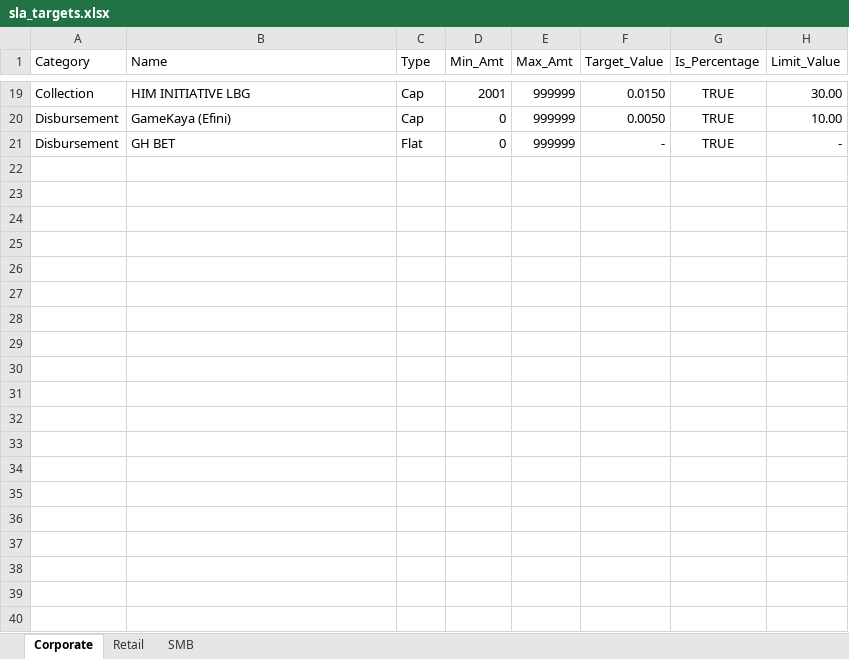
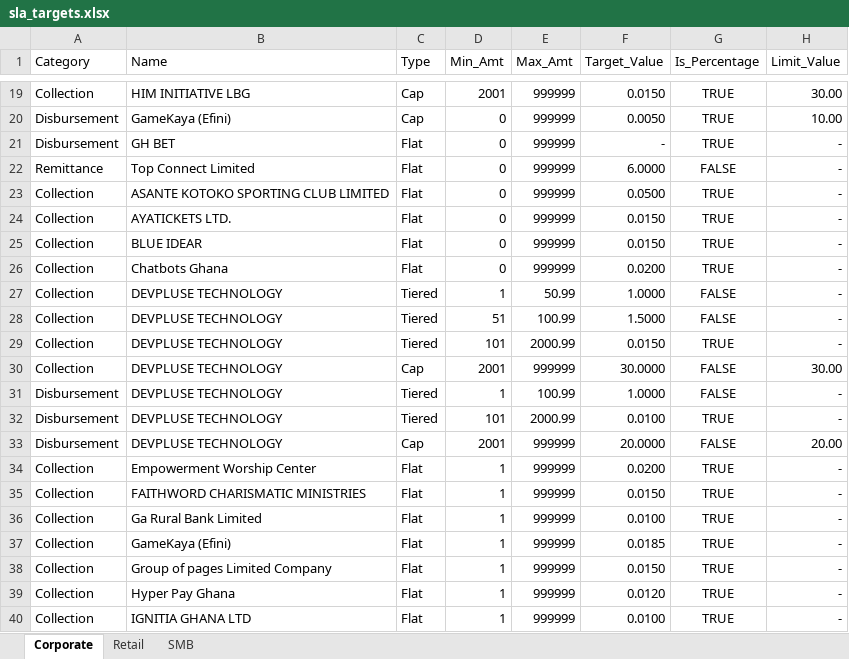
Before and after one commit to parockson/slatracker, an Excel workbook: config/sla_targets.xlsx, sheet Corporate, drawn as a sheet; only a part is shown, gaps mark what is left out; values as stored, in another font and other column widths than the file's, no borders; the diff covers the shown part only; the diff names each change by its address in the sheet, - before the commit and + after, or states it on an @@ line.

```diff
--- a/config/sla_targets.xlsx (sheet Corporate)
+++ b/config/sla_targets.xlsx (sheet Corporate)
+row 22: Remittance | Top Connect Limited | Flat | 0 | 999999 | 6.0000 | FALSE | -
+row 23: Collection | ASANTE KOTOKO SPORTING CLUB LIMITED | Flat | 0 | 999999 | 0.0500 | TRUE | -
+row 24: Collection | AYATICKETS LTD. | Flat | 0 | 999999 | 0.0150 | TRUE | -
+row 25: Collection | BLUE IDEAR | Flat | 0 | 999999 | 0.0150 | TRUE | -
+row 26: Collection | Chatbots Ghana | Flat | 0 | 999999 | 0.0200 | TRUE | -
+row 27: Collection | DEVPLUSE TECHNOLOGY | Tiered | 1 | 50.99 | 1.0000 | FALSE | -
+row 28: Collection | DEVPLUSE TECHNOLOGY | Tiered | 51 | 100.99 | 1.5000 | FALSE | -
+row 29: Collection | DEVPLUSE TECHNOLOGY | Tiered | 101 | 2000.99 | 0.0150 | TRUE | -
+row 30: Collection | DEVPLUSE TECHNOLOGY | Cap | 2001 | 999999 | 30.0000 | FALSE | 30.00
+row 31: Disbursement | DEVPLUSE TECHNOLOGY | Tiered | 1 | 100.99 | 1.0000 | FALSE | -
+row 32: Disbursement | DEVPLUSE TECHNOLOGY | Tiered | 101 | 2000.99 | 0.0100 | TRUE | -
+row 33: Disbursement | DEVPLUSE TECHNOLOGY | Cap | 2001 | 999999 | 20.0000 | FALSE | 20.00
+row 34: Collection | Empowerment Worship Center | Flat | 1 | 999999 | 0.0200 | TRUE | -
+row 35: Collection | FAITHWORD CHARISMATIC MINISTRIES | Flat | 1 | 999999 | 0.0150 | TRUE | -
+row 36: Collection | Ga Rural Bank Limited | Flat | 1 | 999999 | 0.0100 | TRUE | -
+row 37: Collection | GameKaya (Efini) | Flat | 1 | 999999 | 0.0185 | TRUE | -
+row 38: Collection | Group of pages Limited Company | Flat | 1 | 999999 | 0.0150 | TRUE | -
+row 39: Collection | Hyper Pay Ghana | Flat | 1 | 999999 | 0.0120 | TRUE | -
+row 40: Collection | IGNITIA GHANA LTD | Flat | 1 | 999999 | 0.0100 | TRUE | -
```
Also changed, not shown: 63 added rows elsewhere in this sheet, 3 other files.
